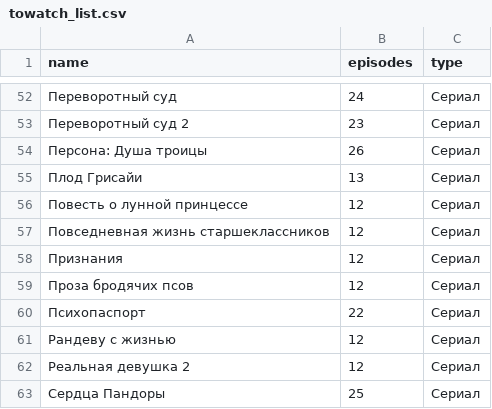
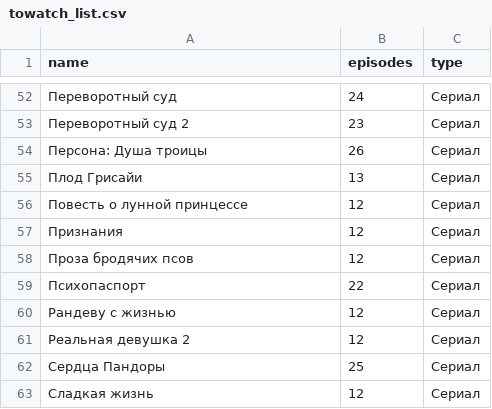
Before and after one commit to rprtr258/rprtr258.github.io, a CSV file: site/_data/towatch_list.csv, drawn as a sheet; only a part is shown, gaps mark what is left out; the shorter side is filled out with more unchanged rows; the diff names each change by its address in the sheet, - before the commit and + after, or states it on an @@ line.

Commit message:
Update towatch_list.csv

```diff
--- a/site/_data/towatch_list.csv
+++ b/site/_data/towatch_list.csv
-row 57: Повседневная жизнь старшеклассников | 12 | Сериал
```
